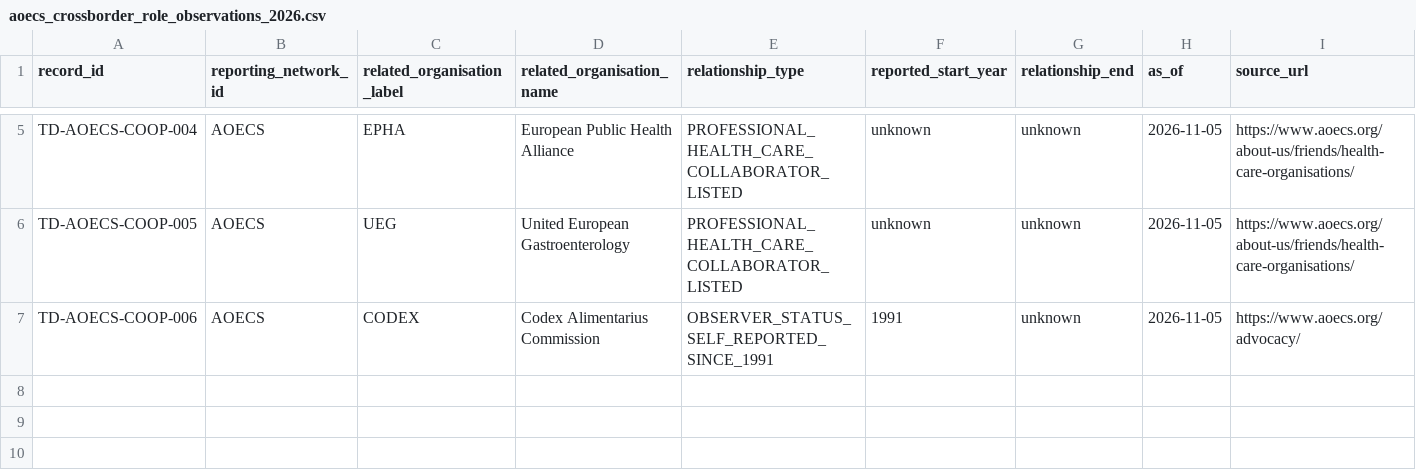
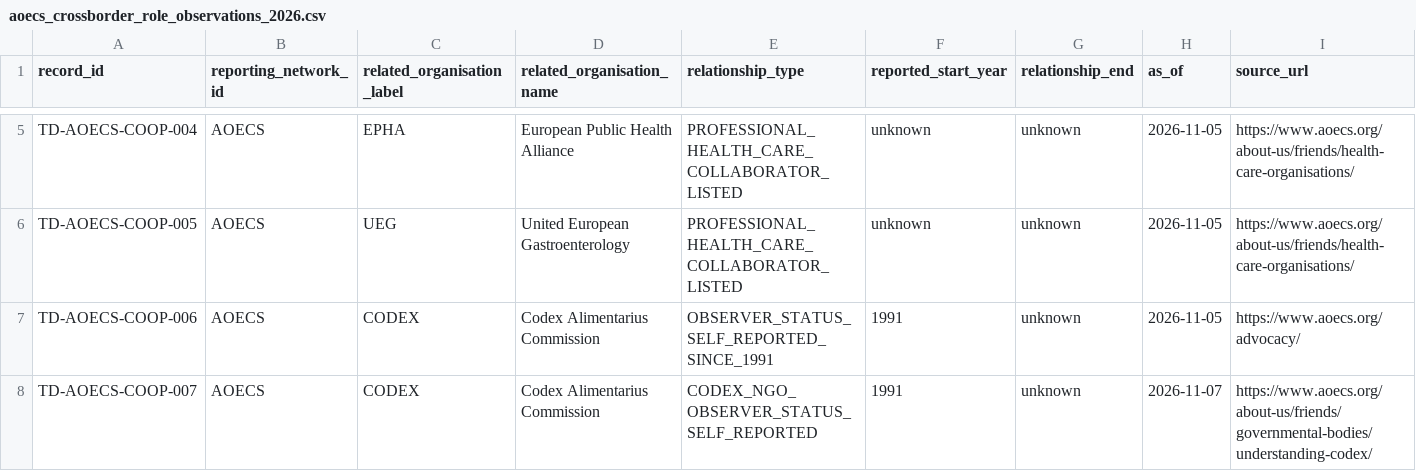
Before and after one commit to PortalHunter/Ethnicy-Based-Optimal-Weight, a CSV file: docs/atlas/handoffs/team-d/data/aoecs_crossborder_role_observations_2026.csv, drawn as a sheet; only a part is shown, gaps mark what is left out; rows hold the shown columns only; the diff names each change by its address in the sheet, - before the commit and + after, or states it on an @@ line.

```diff
--- a/docs/atlas/handoffs/team-d/data/aoecs_crossborder_role_observations_2026.csv
+++ b/docs/atlas/handoffs/team-d/data/aoecs_crossborder_role_observations_2026.csv
+row 8: TD-AOECS-COOP-007 | AOECS | CODEX | Codex Alimentarius Commission | CODEX_NGO_OBSERVER_STATUS_SELF_REPORTED | 1991 | unknown | 2026-11-07 | https://www.aoecs.org/about-us/friends/governmental-bodies/understanding-codex/
```
Also changed, not shown: docs/atlas/handoffs/team-d/PROVENANCE.csv, docs/atlas/handoffs/team-d/data/consolidated_case_backlog_2026-11-07.csv, 4 other files.
